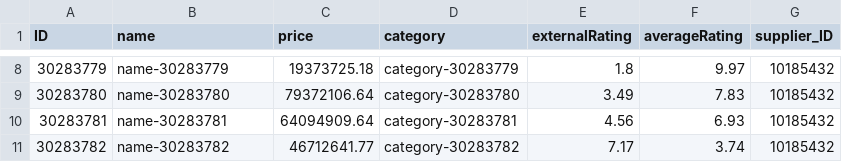
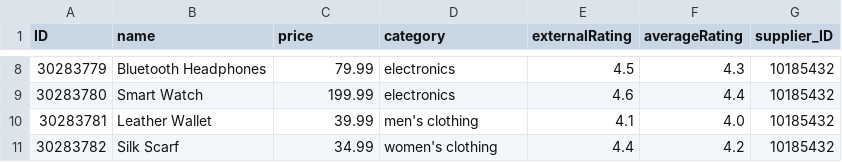
Before and after one commit to YounesWagih/SAP-CAP-Supplier-Product-Management-API, a CSV file: db/data/Products.csv, drawn as a sheet; only a part is shown, gaps mark what is left out; the diff covers the shown part only.

```diff
--- a/db/data/Products.csv
+++ b/db/data/Products.csv
@@ -8,4 +8,4 @@ ID,name,price,category,externalRating,averageRating,supplier_ID
-30283779,name-30283779,19373725.18,category-30283779,1.8,9.97,10185432
-30283780,name-30283780,79372106.64,category-30283780,3.49,7.83,10185432
-30283781,name-30283781,64094909.64,category-30283781,4.56,6.93,10185432
-30283782,name-30283782,46712641.77,category-30283782,7.17,3.74,10185432
+30283779,Bluetooth Headphones,79.99,electronics,4.5,4.3,10185432
+30283780,Smart Watch,199.99,electronics,4.6,4.4,10185432
+30283781,Leather Wallet,39.99,men's clothing,4.1,4.0,10185432
+30283782,Silk Scarf,34.99,women's clothing,4.4,4.2,10185432
```
Also changed, not shown: 30 edited cells elsewhere in this file, db/data/CatalogService.ProductReviews.csv, db/data/CatalogService.Products.csv, 4 other files.
